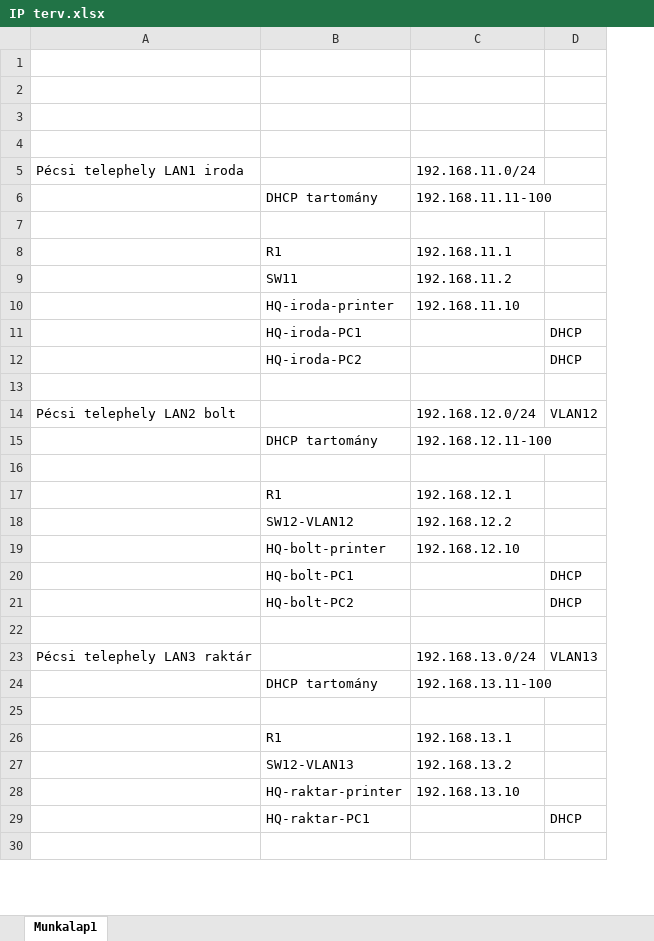
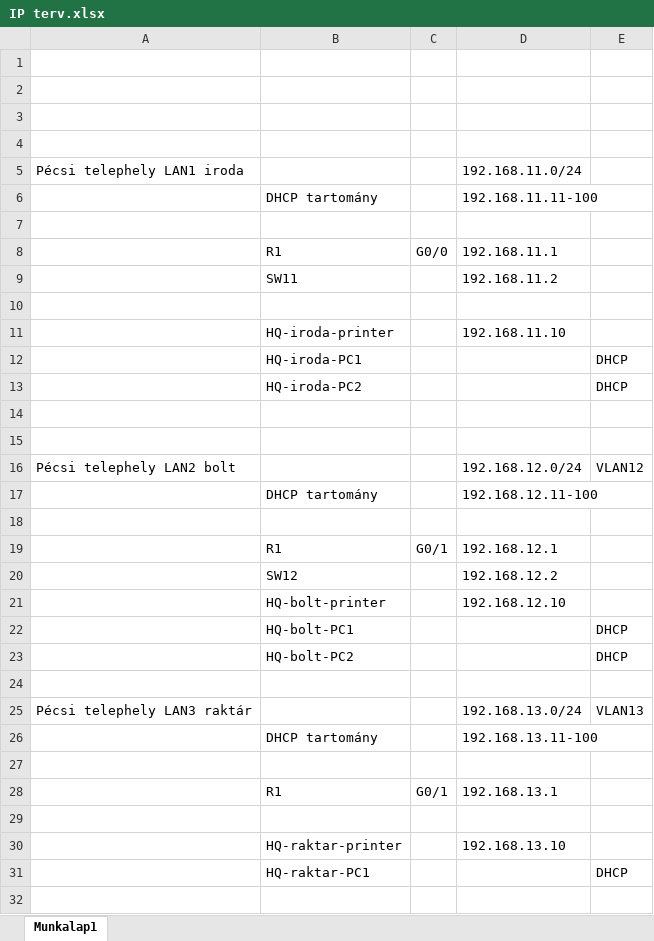
Before and after one commit to hmli83/414, an Excel workbook: IP terv.xlsx, sheet Munkalap1, drawn as a sheet; only a part is shown; values as stored, in another font and other column widths than the file's, no borders; addresses are those after the commit; the diff names each change by its address in the sheet, - before the commit and + after, or states it on an @@ line.

```diff
--- a/IP terv.xlsx (sheet Munkalap1)
+++ b/IP terv.xlsx (sheet Munkalap1)
+column C, row 8: G0/0; rows 19-28: G0/1 |  |  |  |  |  |  |  |  | G0/1
+row 10: (empty)
+row 14: (empty)
-B20: SW12-VLAN12
+B20: SW12
-row 29:  | SW12-VLAN13 | 192.168.13.2
+row 29: (empty)
```
Also changed, not shown: 2 other files.
